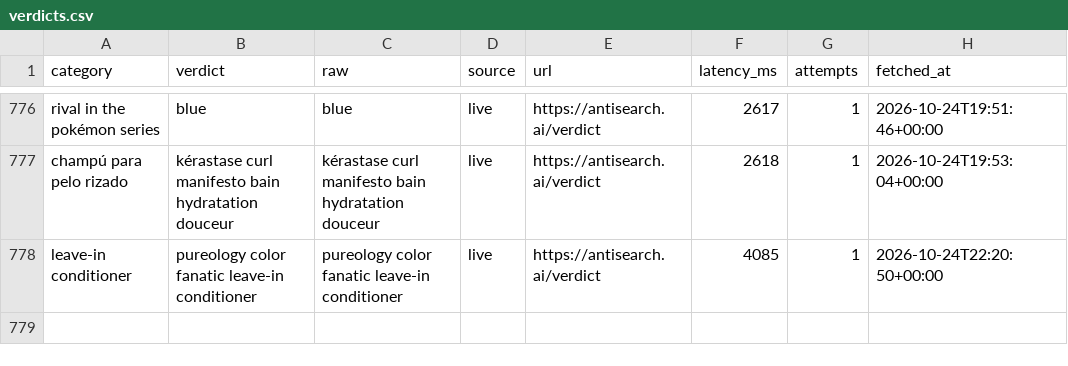
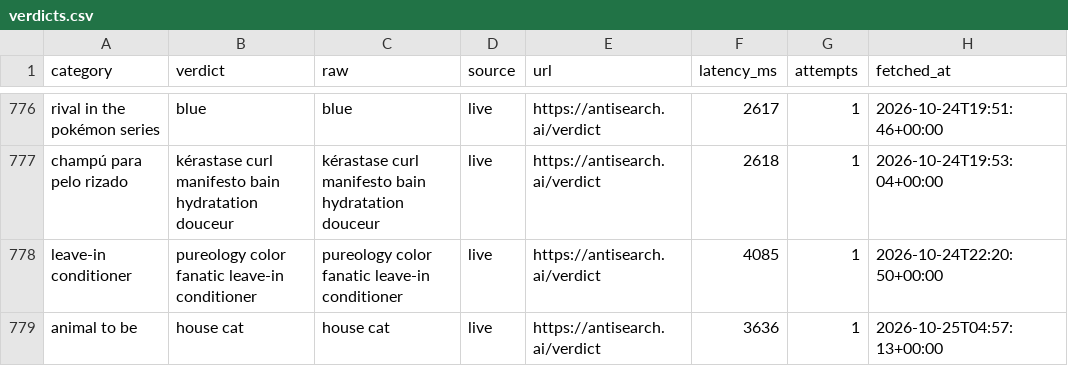
Before and after one commit to everfields/antisearch-automation, a CSV file: verdicts.csv, drawn as a sheet; only a part is shown, gaps mark what is left out.

```diff
--- a/verdicts.csv
+++ b/verdicts.csv
@@ -778 +778,2 @@ champú para pelo rizado,kérastase curl manifesto bain hydratation douceur,kér
 leave-in conditioner,pureology color fanatic leave-in conditioner,pureology color fanatic leave-in conditioner,live,https://antisearch.ai/verdict,4085,1,2026-10-24T22:20:50+00:00
+animal to be,house cat,house cat,live,https://antisearch.ai/verdict,3636,1,2026-10-25T04:57:13+00:00
```
Also changed, not shown: posts.csv, 1 other file.
